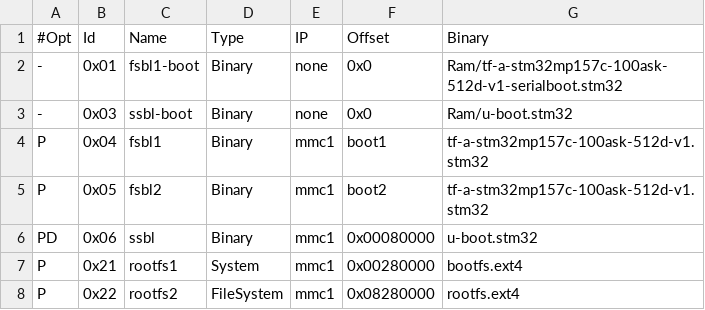
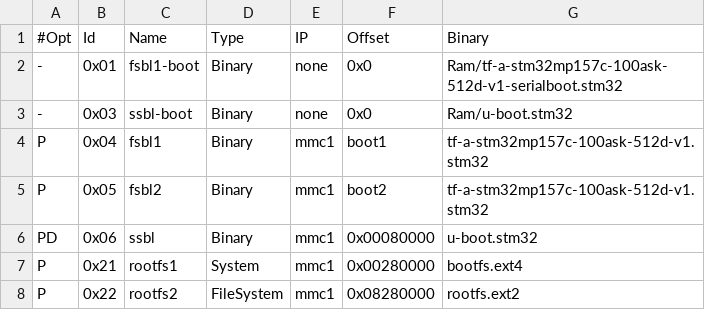
Before and after one commit to DongshanPI/buildroot-external-dongshanpiseven, a TSV file: board/st/stm32mp157/overlay/emmc_systemall.tsv, drawn as a sheet.

```diff
--- a/board/st/stm32mp157/overlay/emmc_systemall.tsv
+++ b/board/st/stm32mp157/overlay/emmc_systemall.tsv
@@ -7,2 +7,2 @@ PD	0x06	ssbl	Binary	mmc1	0x00080000	u-boot.stm32
 P	0x21	rootfs1	System	mmc1	0x00280000	bootfs.ext4
-P	0x22	rootfs2	FileSystem	mmc1	0x08280000	rootfs.ext4
+P	0x22	rootfs2	FileSystem	mmc1	0x08280000	rootfs.ext2
```
Also changed, not shown: 4 other files.
